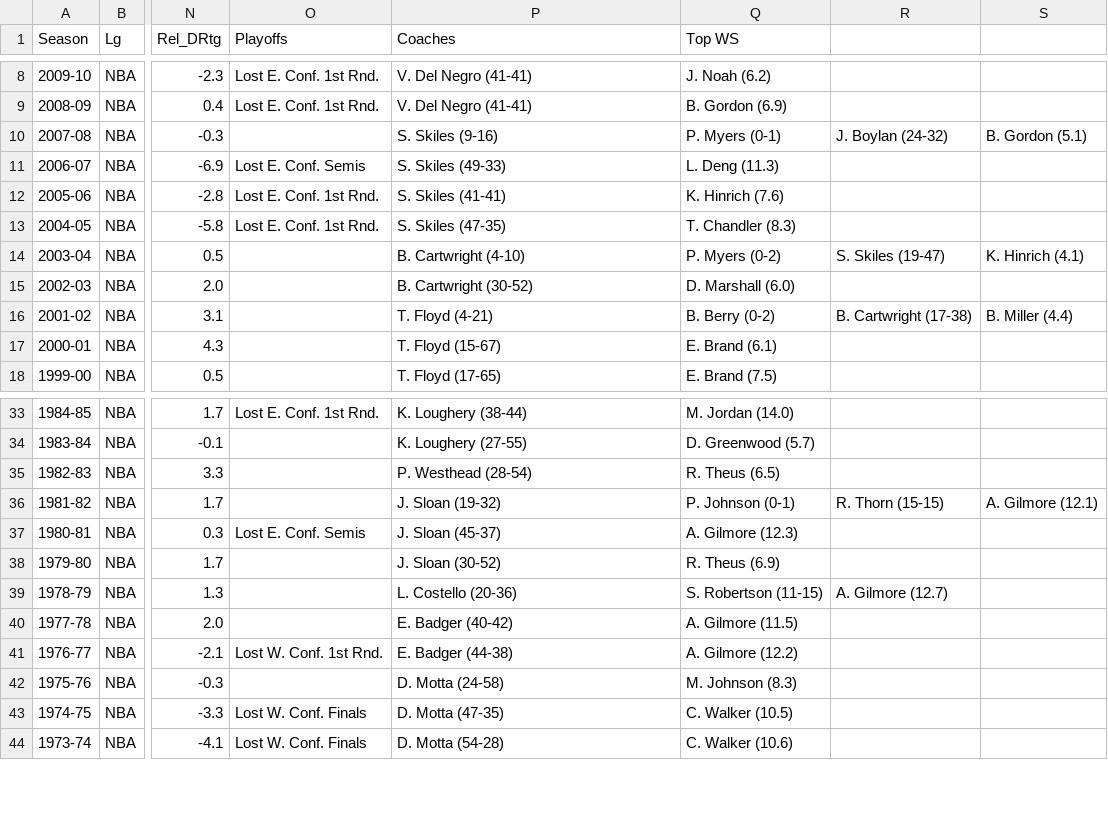
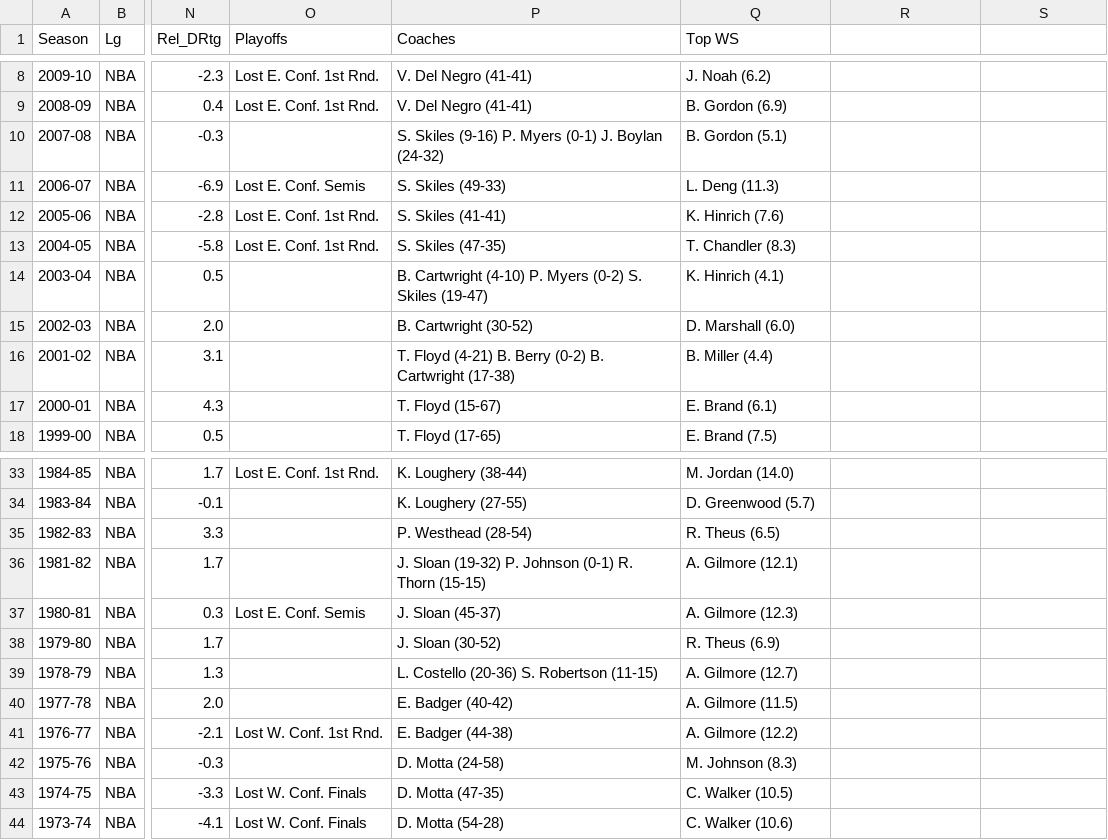
Before and after one commit to hipresario/ProjectNBA, a CSV file: source/data/team_CHI.csv, drawn as a sheet; only a part is shown, gaps mark what is left out; the diff names each change by its address in the sheet, - before the commit and + after, or states it on an @@ line.

```diff
--- a/source/data/team_CHI.csv
+++ b/source/data/team_CHI.csv
-P10 (Coaches): S. Skiles (9-16)
+P10 (Coaches): S. Skiles (9-16) P. Myers (0-1) J. Boylan (24-32)
-Q10 (Top WS): P. Myers (0-1)
+Q10 (Top WS): B. Gordon (5.1)
-R10: J. Boylan (24-32)
+R10: (empty)
-S10: B. Gordon (5.1)
+S10: (empty)
-P14 (Coaches): B. Cartwright (4-10)
+P14 (Coaches): B. Cartwright (4-10) P. Myers (0-2) S. Skiles (19-47)
-Q14 (Top WS): P. Myers (0-2)
+Q14 (Top WS): K. Hinrich (4.1)
-R14: S. Skiles (19-47)
+R14: (empty)
-S14: K. Hinrich (4.1)
+S14: (empty)
-P16 (Coaches): T. Floyd (4-21)
+P16 (Coaches): T. Floyd (4-21) B. Berry (0-2) B. Cartwright (17-38)
-Q16 (Top WS): B. Berry (0-2)
+Q16 (Top WS): B. Miller (4.4)
-R16: B. Cartwright (17-38)
+R16: (empty)
-S16: B. Miller (4.4)
+S16: (empty)
-P36 (Coaches): J. Sloan (19-32)
+P36 (Coaches): J. Sloan (19-32) P. Johnson (0-1) R. Thorn (15-15)
-Q36 (Top WS): P. Johnson (0-1)
+Q36 (Top WS): A. Gilmore (12.1)
-R36: R. Thorn (15-15)
+R36: (empty)
-S36: A. Gilmore (12.1)
+S36: (empty)
-P39 (Coaches): L. Costello (20-36)
+P39 (Coaches): L. Costello (20-36) S. Robertson (11-15)
-Q39 (Top WS): S. Robertson (11-15)
+Q39 (Top WS): A. Gilmore (12.7)
-R39: A. Gilmore (12.7)
+R39: (empty)
```
Also changed, not shown: source/data/team_ATL.csv, source/data/team_BOS.csv, 33 other files.
